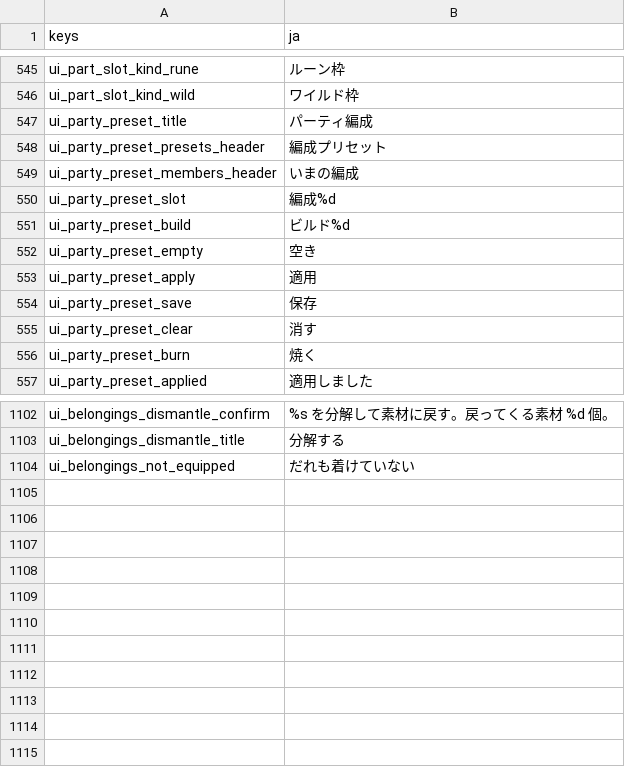
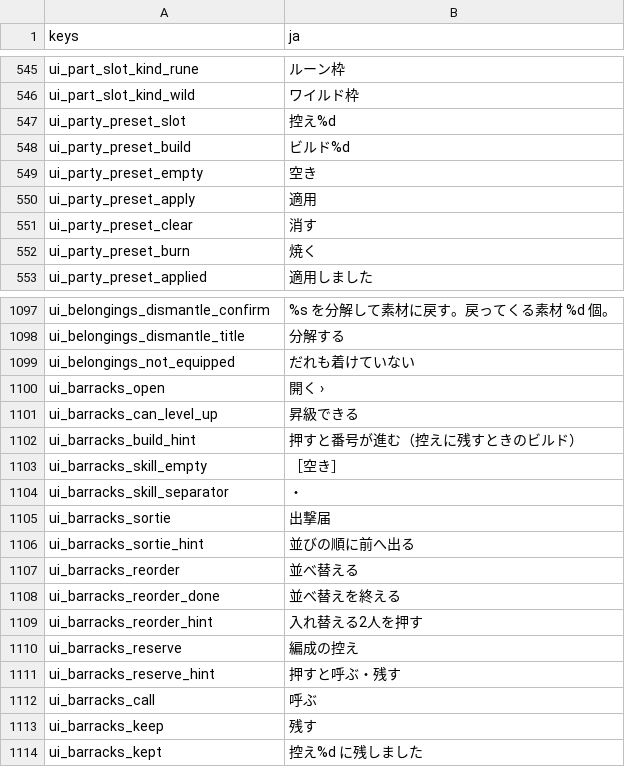
Before and after one commit to darkouji0105/pomodoro-heroes, a CSV file: localization/ja.csv, drawn as a sheet; only a part is shown, gaps mark what is left out; the diff covers the shown part only.

```diff
--- a/localization/ja.csv
+++ b/localization/ja.csv
@@ -546,6 +546,3 @@ ui_part_slot_kind_rune,ルーン枠
 ui_part_slot_kind_wild,ワイルド枠
-ui_party_preset_title,パーティ編成
-ui_party_preset_presets_header,編成プリセット
-ui_party_preset_members_header,いまの編成
-ui_party_preset_slot,編成%d
+ui_party_preset_slot,控え%d
 ui_party_preset_build,ビルド%d
@@ -553,3 +550,2 @@ ui_party_preset_empty,空き
 ui_party_preset_apply,適用
-ui_party_preset_save,保存
 ui_party_preset_clear,消す
@@ -1104 +1099,16 @@ ui_belongings_dismantle_title,分解する
 ui_belongings_not_equipped,だれも着けていない
+ui_barracks_open,開く ›
+ui_barracks_can_level_up,昇級できる
+ui_barracks_build_hint,押すと番号が進む（控えに残すときのビルド）
+ui_barracks_skill_empty,［空き］
+ui_barracks_skill_separator,・
+ui_barracks_sortie,出撃届
+ui_barracks_sortie_hint,並びの順に前へ出る
+ui_barracks_reorder,並べ替える
+ui_barracks_reorder_done,並べ替えを終える
+ui_barracks_reorder_hint,入れ替える2人を押す
+ui_barracks_reserve,編成の控え
+ui_barracks_reserve_hint,押すと呼ぶ・残す
+ui_barracks_call,呼ぶ
+ui_barracks_keep,残す
+ui_barracks_kept,控え%d に残しました
```
Also changed, not shown: 1 removed row elsewhere in this file, 14 other files.
